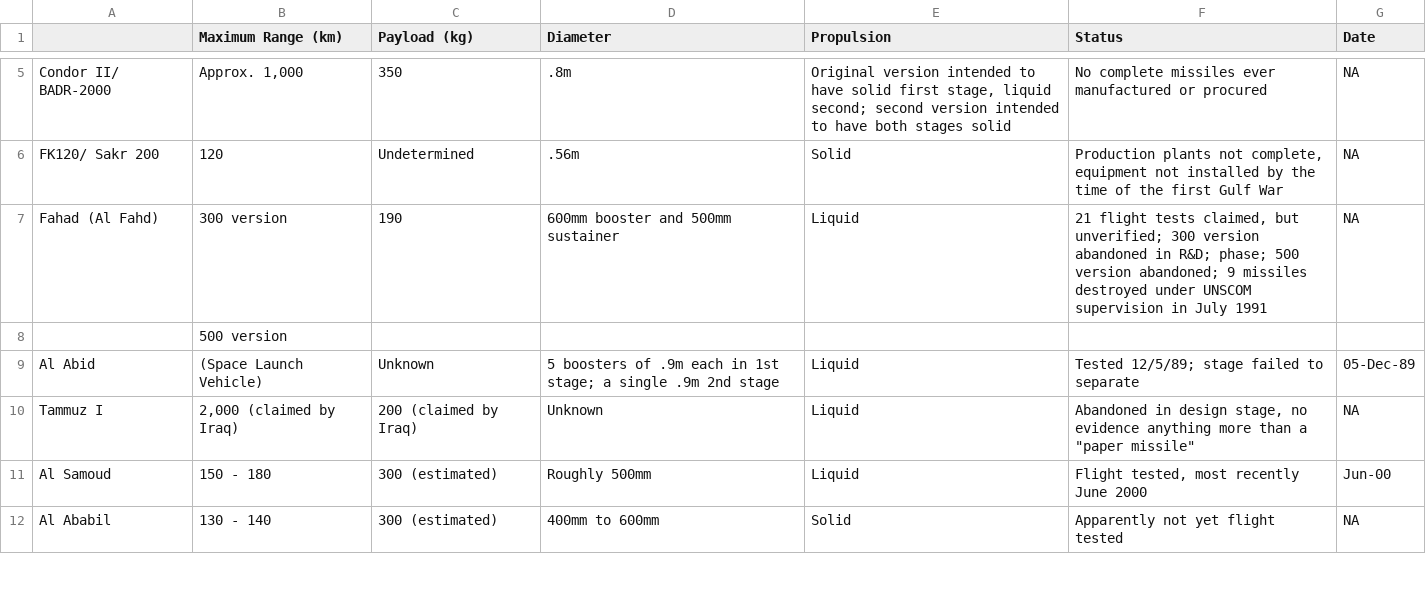
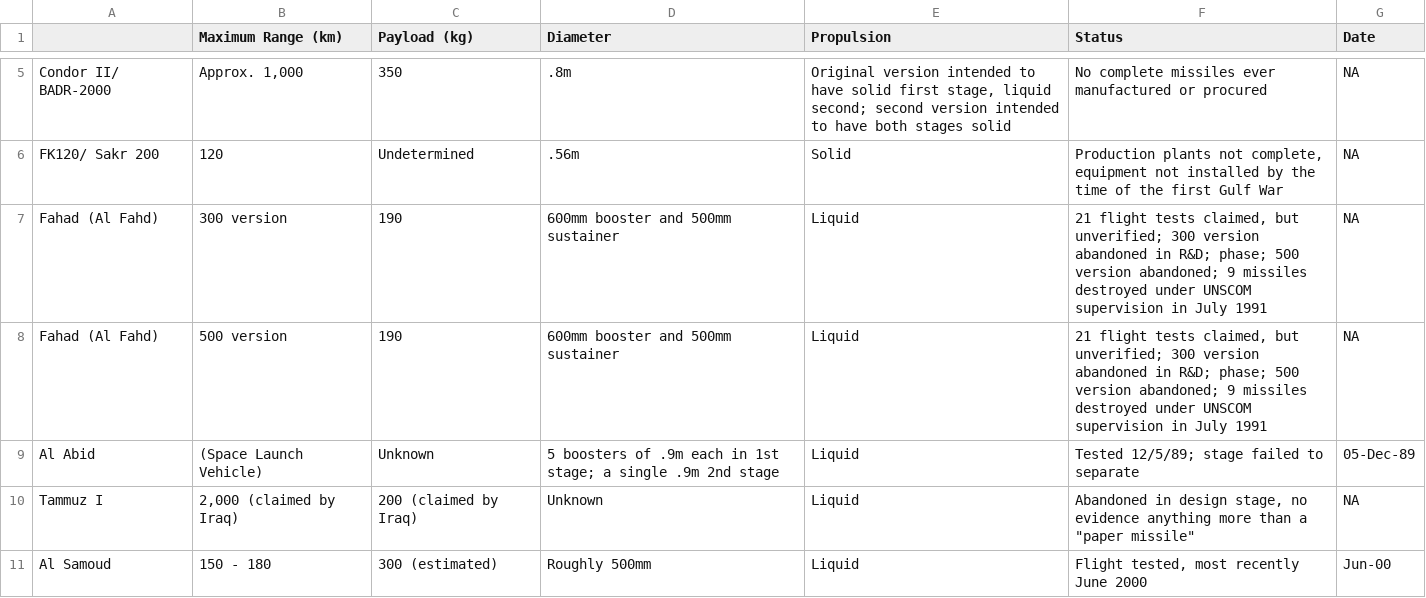
Before and after one commit to tjbrailey/MissileTest, a CSV file: data/iraq_missile_launch_database.csv, drawn as a sheet; only a part is shown, gaps mark what is left out; the shorter side is filled out with more unchanged rows.

Commit message:
Add files via upload

```diff
--- a/data/iraq_missile_launch_database.csv
+++ b/data/iraq_missile_launch_database.csv
@@ -7,3 +7,3 @@ FK120/ Sakr 200,120,Undetermined,.56m,Solid,"Production plants not complete, equ
 Fahad (Al Fahd),300 version ,190,600mm booster and 500mm sustainer,Liquid,"21 flight tests claimed, but unverified; 300 version abandoned in R&D; phase; 500 version abandoned; 9 missiles destroyed under UNSCOM supervision in July 1991",NA
-,500 version,,,,,
+Fahad (Al Fahd),500 version,190,600mm booster and 500mm sustainer,Liquid,"21 flight tests claimed, but unverified; 300 version abandoned in R&D; phase; 500 version abandoned; 9 missiles destroyed under UNSCOM supervision in July 1991",NA
 Al Abid,(Space Launch Vehicle),Unknown,5 boosters of .9m each in 1st stage; a single .9m 2nd stage,Liquid,Tested 12/5/89; stage failed to separate,05-Dec-89
```
